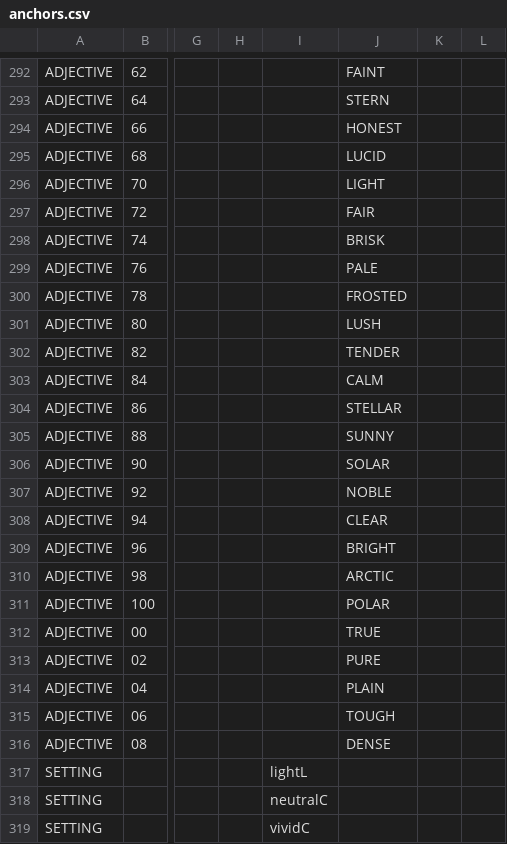
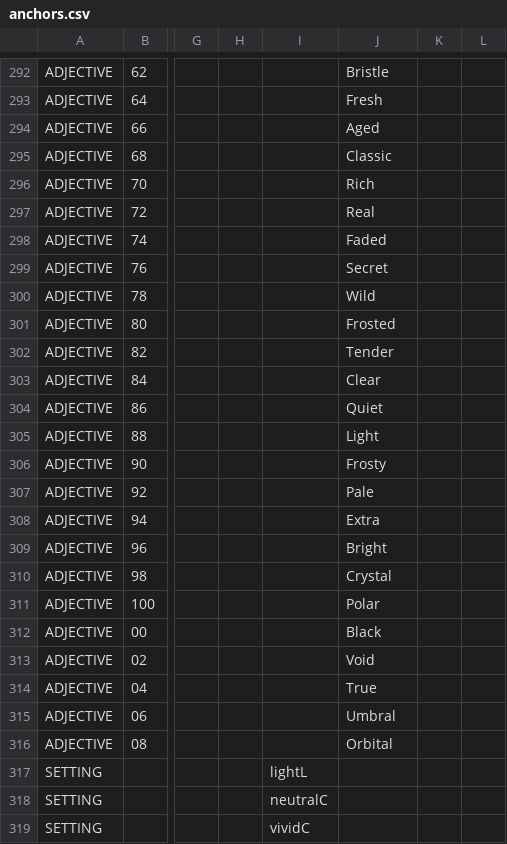
Before and after one commit to HC-SAMI/colorsamificator, a CSV file: data/anchors.csv, drawn as a sheet; only a part is shown, gaps mark what is left out; the diff covers the shown part only; the diff names each change by its address in the sheet, - before the commit and + after, or states it on an @@ line.

```diff
--- a/data/anchors.csv
+++ b/data/anchors.csv
-J292: FAINT
+J292: Bristle
-J293: STERN
+J293: Fresh
-J294: HONEST
+J294: Aged
-J295: LUCID
+J295: Classic
-J296: LIGHT
+J296: Rich
-J297: FAIR
+J297: Real
-J298: BRISK
+J298: Faded
-J299: PALE
+J299: Secret
-J300: FROSTED
+J300: Wild
-J301: LUSH
+J301: Frosted
-J302: TENDER
+J302: Tender
-J303: CALM
+J303: Clear
-J304: STELLAR
+J304: Quiet
-J305: SUNNY
+J305: Light
-J306: SOLAR
+J306: Frosty
-J307: NOBLE
+J307: Pale
-J308: CLEAR
+J308: Extra
-J309: BRIGHT
+J309: Bright
-J310: ARCTIC
+J310: Crystal
-J311: POLAR
+J311: Polar
-J312: TRUE
+J312: Black
-J313: PURE
+J313: Void
-J314: PLAIN
+J314: True
-J315: TOUGH
+J315: Umbral
-J316: DENSE
+J316: Orbital
```
Also changed, not shown: 41 edited cells elsewhere in this file.
